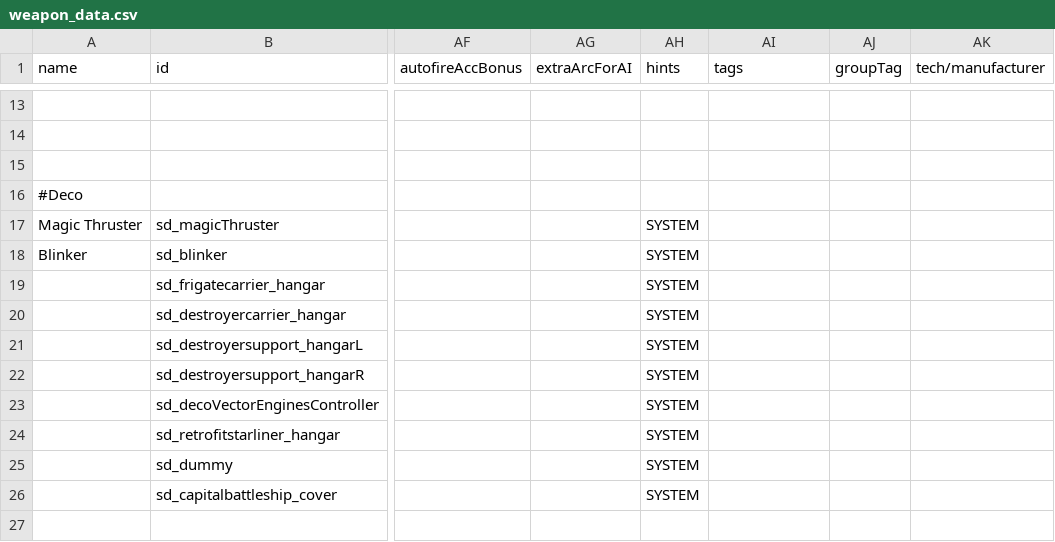
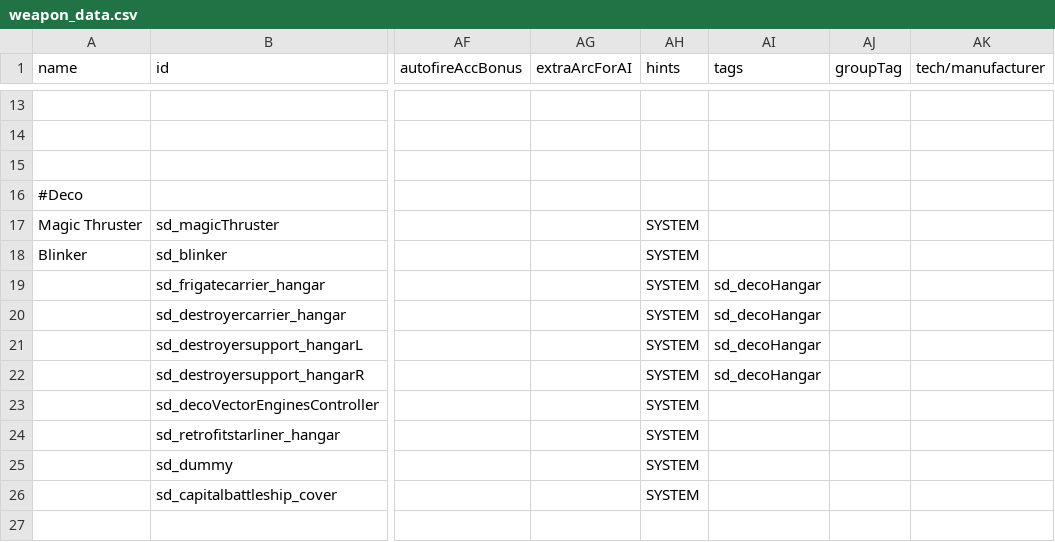
Before and after one commit to Sorrydough/Doughsector, a CSV file: data/weapons/weapon_data.csv, drawn as a sheet; only a part is shown, gaps mark what is left out; the diff names each change by its address in the sheet, - before the commit and + after, or states it on an @@ line.

```diff
--- a/data/weapons/weapon_data.csv
+++ b/data/weapons/weapon_data.csv
-AI19:AI22 (tags): (empty)
+AI19:AI22 (tags): sd_decoHangar
```
Also changed, not shown: data/hulls/ship_data.csv, data/shipsystems/ship_systems.csv, 17 other files.
